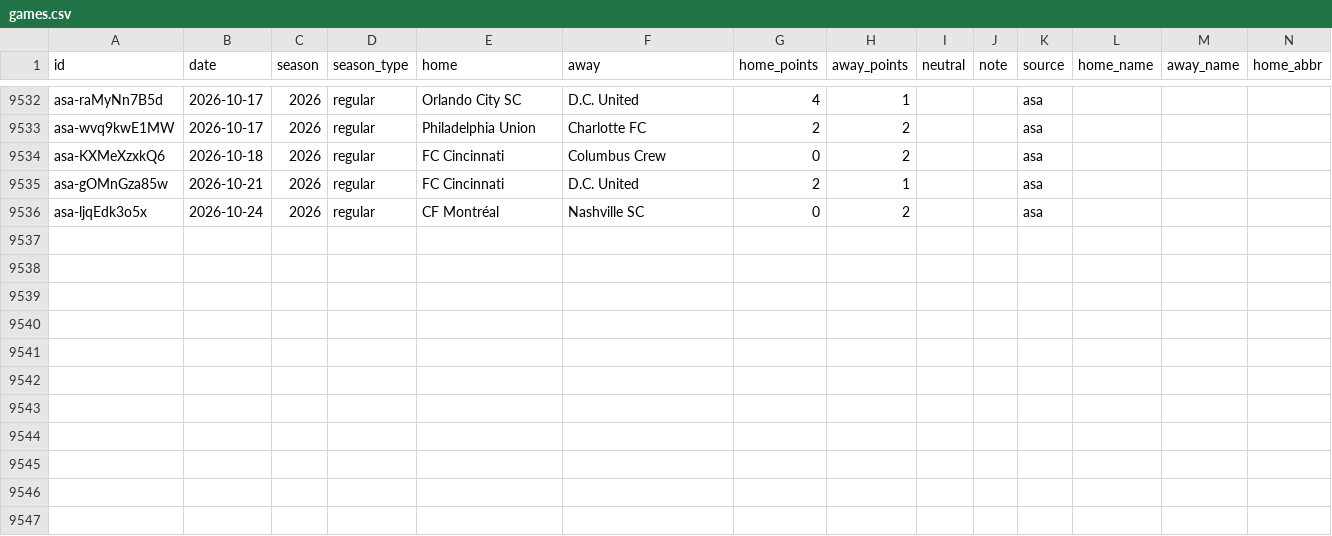
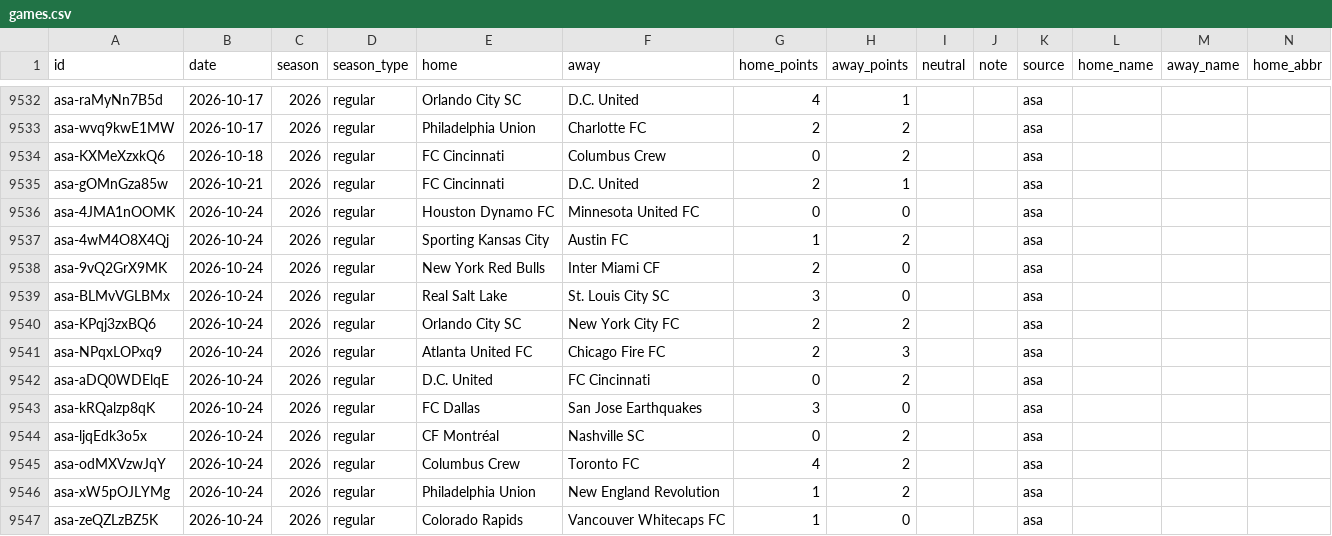
Before and after one commit to rjr5021/belt-holders, a CSV file: data/mls/games.csv, drawn as a sheet; only a part is shown, gaps mark what is left out; rows hold the shown columns only; the diff names each change by its address in the sheet, - before the commit and + after, or states it on an @@ line.

```diff
--- a/data/mls/games.csv
+++ b/data/mls/games.csv
+row 9536: asa-4JMA1nOOMK | 2026-10-24 | 2026 | regular | Houston Dynamo FC | Minnesota United FC | 0 | 0 |  |  | asa
+row 9537: asa-4wM4O8X4Qj | 2026-10-24 | 2026 | regular | Sporting Kansas City | Austin FC | 1 | 2 |  |  | asa
+row 9538: asa-9vQ2GrX9MK | 2026-10-24 | 2026 | regular | New York Red Bulls | Inter Miami CF | 2 | 0 |  |  | asa
+row 9539: asa-BLMvVGLBMx | 2026-10-24 | 2026 | regular | Real Salt Lake | St. Louis City SC | 3 | 0 |  |  | asa
+row 9540: asa-KPqj3zxBQ6 | 2026-10-24 | 2026 | regular | Orlando City SC | New York City FC | 2 | 2 |  |  | asa
+row 9541: asa-NPqxLOPxq9 | 2026-10-24 | 2026 | regular | Atlanta United FC | Chicago Fire FC | 2 | 3 |  |  | asa
+row 9542: asa-aDQ0WDElqE | 2026-10-24 | 2026 | regular | D.C. United | FC Cincinnati | 0 | 2 |  |  | asa
+row 9543: asa-kRQalzp8qK | 2026-10-24 | 2026 | regular | FC Dallas | San Jose Earthquakes | 3 | 0 |  |  | asa
+row 9545: asa-odMXVzwJqY | 2026-10-24 | 2026 | regular | Columbus Crew | Toronto FC | 4 | 2 |  |  | asa
+row 9546: asa-xW5pOJLYMg | 2026-10-24 | 2026 | regular | Philadelphia Union | New England Revolution | 1 | 2 |  |  | asa
+row 9547: asa-zeQZLzBZ5K | 2026-10-24 | 2026 | regular | Colorado Rapids | Vancouver Whitecaps FC | 1 | 0 |  |  | asa
```
Also changed, not shown: data/cfl/games.csv, data/ligamx/games.csv, 12 other files.
